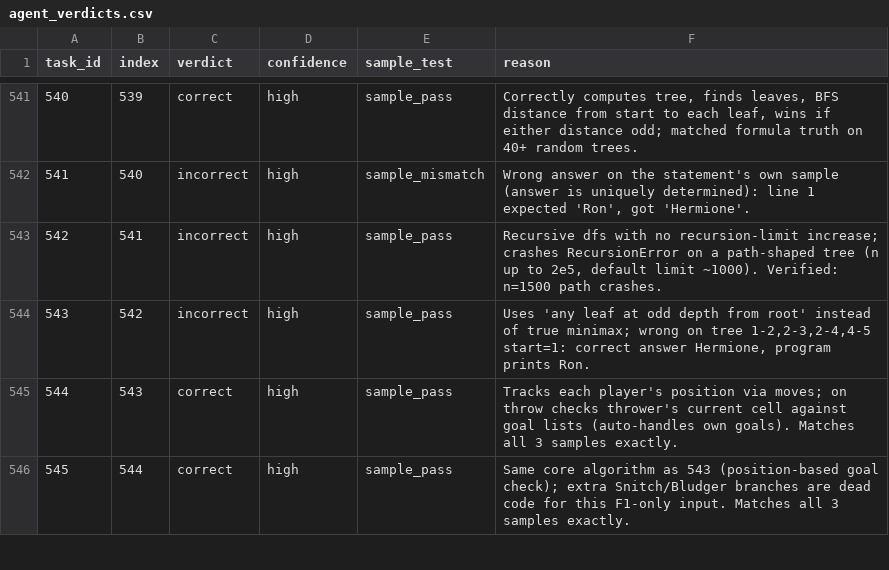
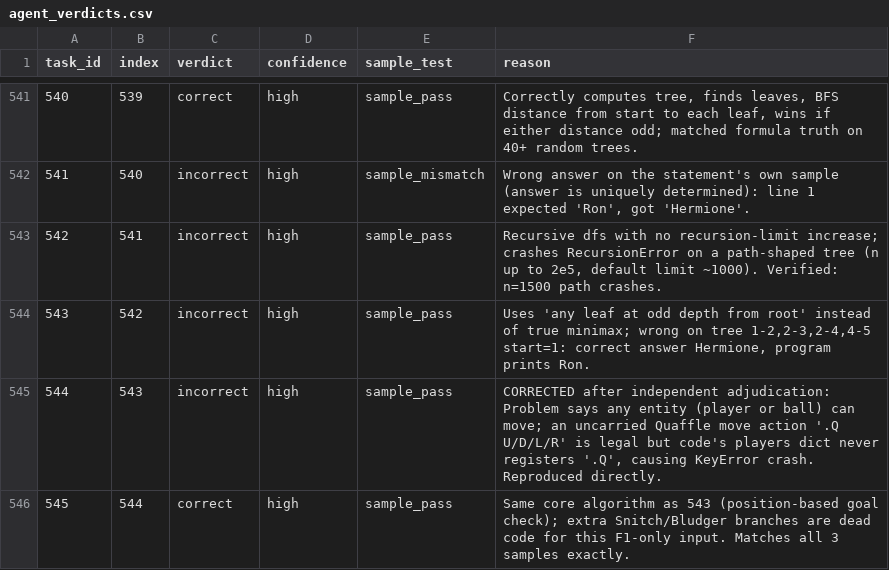
Before and after one commit to MingxiuWang/MirrorData, a CSV file: results/agent_verdicts.csv, drawn as a sheet; only a part is shown, gaps mark what is left out; the diff covers the shown part only.

```diff
--- a/results/agent_verdicts.csv
+++ b/results/agent_verdicts.csv
@@ -544,3 +544,3 @@ task_id,index,verdict,confidence,sample_test,reason
 543,542,incorrect,high,sample_pass,"Uses 'any leaf at odd depth from root' instead of true minimax; wrong on tree 1-2,2-3,2-4,4-5 start=1: correct answer Hermione, program prints Ron."
-544,543,correct,high,sample_pass,"Tracks each player's position via moves; on throw checks thrower's current cell against goal lists (auto-handles own goals). Matches all 3 samples exactly."
+544,543,incorrect,high,sample_pass,"CORRECTED after independent adjudication: Problem says any entity (player or ball) can move; an uncarried Quaffle move action '.Q U/D/L/R' is legal but code's players dict never registers '.Q', causing KeyError crash. Reproduced directly."
 545,544,correct,high,sample_pass,"Same core algorithm as 543 (position-based goal check); extra Snitch/Bludger branches are dead code for this F1-only input. Matches all 3 samples exactly."
```
Also changed, not shown: 39 edited cells elsewhere in this file, 2 other files.
